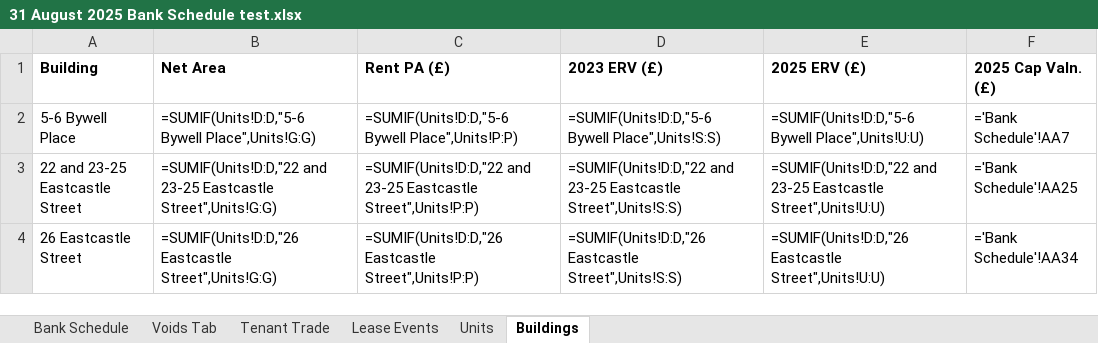
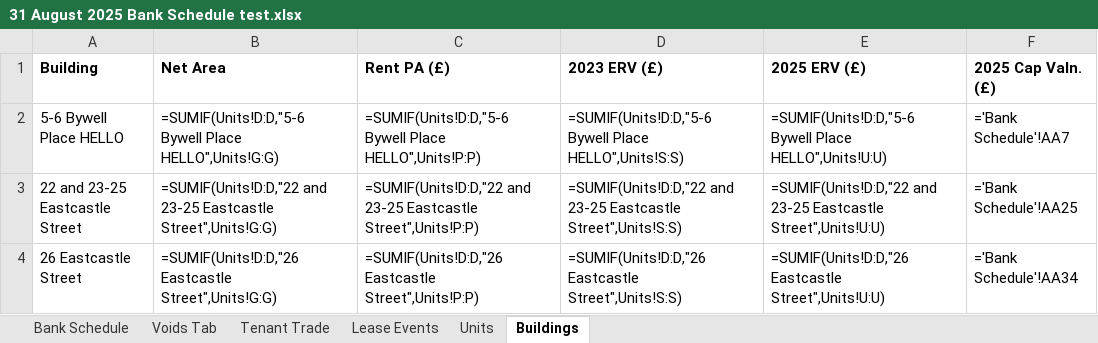
Before and after one commit to simoPh83/bankScheduleSanitizer, an Excel workbook: data/Current/31 August 2025 Bank Schedule test.xlsx, sheet Buildings, drawn as a sheet; only a part is shown; values as stored, in another font and other column widths than the file's, no borders; formulas without a stored value are shown as written; the diff names each change by its address in the sheet, - before the commit and + after, or states it on an @@ line.

```diff
--- a/data/Current/31 August 2025 Bank Schedule test.xlsx (sheet Buildings)
+++ b/data/Current/31 August 2025 Bank Schedule test.xlsx (sheet Buildings)
-A2 (Building): 5-6 Bywell Place
+A2 (Building): 5-6 Bywell Place HELLO
-B2 (Net Area): =SUMIF(Units!D:D,"5-6 Bywell Place",Units!G:G)
+B2 (Net Area): =SUMIF(Units!D:D,"5-6 Bywell Place HELLO",Units!G:G)
-C2 (Rent PA (£)): =SUMIF(Units!D:D,"5-6 Bywell Place",Units!P:P)
+C2 (Rent PA (£)): =SUMIF(Units!D:D,"5-6 Bywell Place HELLO",Units!P:P)
-D2 (2023 ERV (£)): =SUMIF(Units!D:D,"5-6 Bywell Place",Units!S:S)
+D2 (2023 ERV (£)): =SUMIF(Units!D:D,"5-6 Bywell Place HELLO",Units!S:S)
-E2 (2025 ERV (£)): =SUMIF(Units!D:D,"5-6 Bywell Place",Units!U:U)
+E2 (2025 ERV (£)): =SUMIF(Units!D:D,"5-6 Bywell Place HELLO",Units!U:U)
```
Also changed, not shown: sheet Bank Schedule, sheet Units, hidden cells, charts or pictures, data/Current/31 August 2025 Bank Schedule.xlsx, 12 other files.
